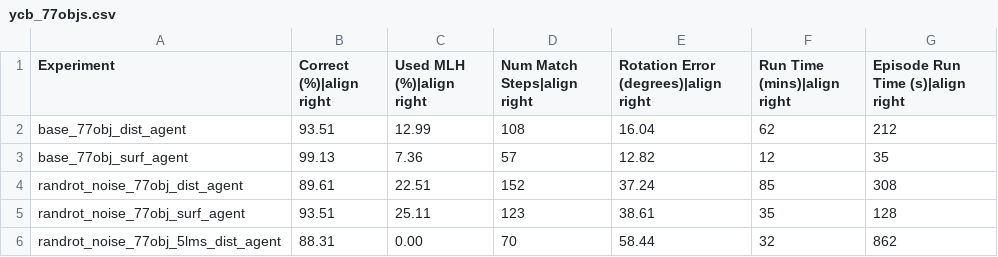
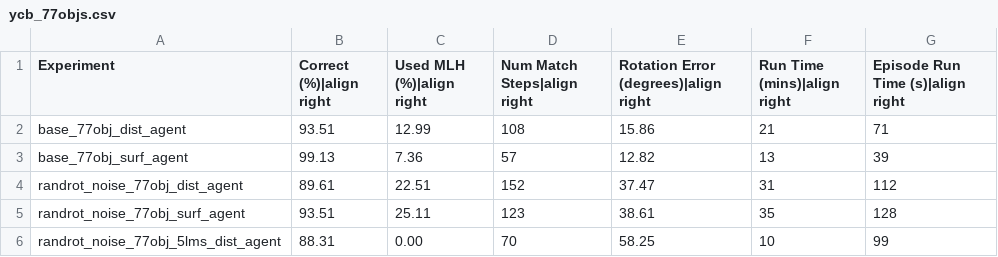
Before and after one commit to vkakerbeck/tbp.monty, a CSV file: benchmarks/results/ycb_77objs.csv, drawn as a sheet.

```diff
--- a/benchmarks/results/ycb_77objs.csv
+++ b/benchmarks/results/ycb_77objs.csv
@@ -1,6 +1,6 @@
 Experiment,Correct (%)|align right,Used MLH (%)|align right,Num Match Steps|align right,Rotation Error (degrees)|align right,Run Time (mins)|align right,Episode Run Time (s)|align right
-base_77obj_dist_agent,93.51,12.99,108,16.04,62,212
-base_77obj_surf_agent,99.13,7.36,57,12.82,12,35
-randrot_noise_77obj_dist_agent,89.61,22.51,152,37.24,85,308
+base_77obj_dist_agent,93.51,12.99,108,15.86,21,71
+base_77obj_surf_agent,99.13,7.36,57,12.82,13,39
+randrot_noise_77obj_dist_agent,89.61,22.51,152,37.47,31,112
 randrot_noise_77obj_surf_agent,93.51,25.11,123,38.61,35,128
-randrot_noise_77obj_5lms_dist_agent,88.31,0.00,70,58.44,32,862
+randrot_noise_77obj_5lms_dist_agent,88.31,0.00,70,58.25,10,99
```
Also changed, not shown: benchmarks/results/ycb_10objs.csv.
